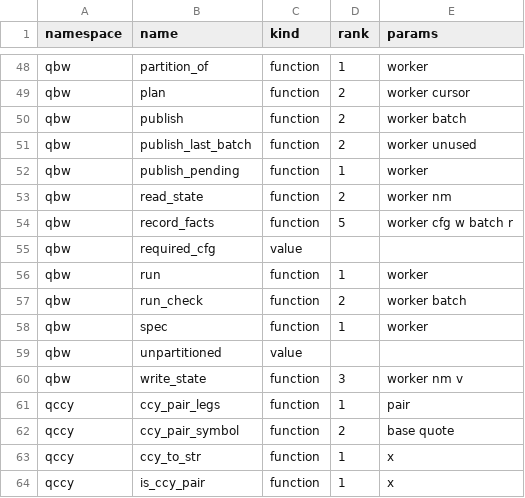
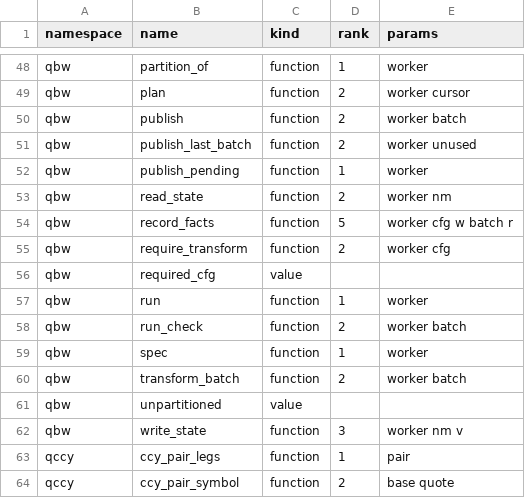
Before and after one commit to kwojdalski/uqf, a CSV file: docs/migrations/surfaces/uqf-local/functions.csv, drawn as a sheet; only a part is shown, gaps mark what is left out; the shorter side is filled out with more unchanged rows; the diff covers the shown part only; the diff names each change by its address in the sheet, - before the commit and + after, or states it on an @@ line.

```diff
--- a/docs/migrations/surfaces/uqf-local/functions.csv
+++ b/docs/migrations/surfaces/uqf-local/functions.csv
+row 55: qbw | require_transform | function | 2 | worker cfg
+row 60: qbw | transform_batch | function | 2 | worker batch
```
Also changed, not shown: 43 added rows elsewhere in this file, 20 other files.
